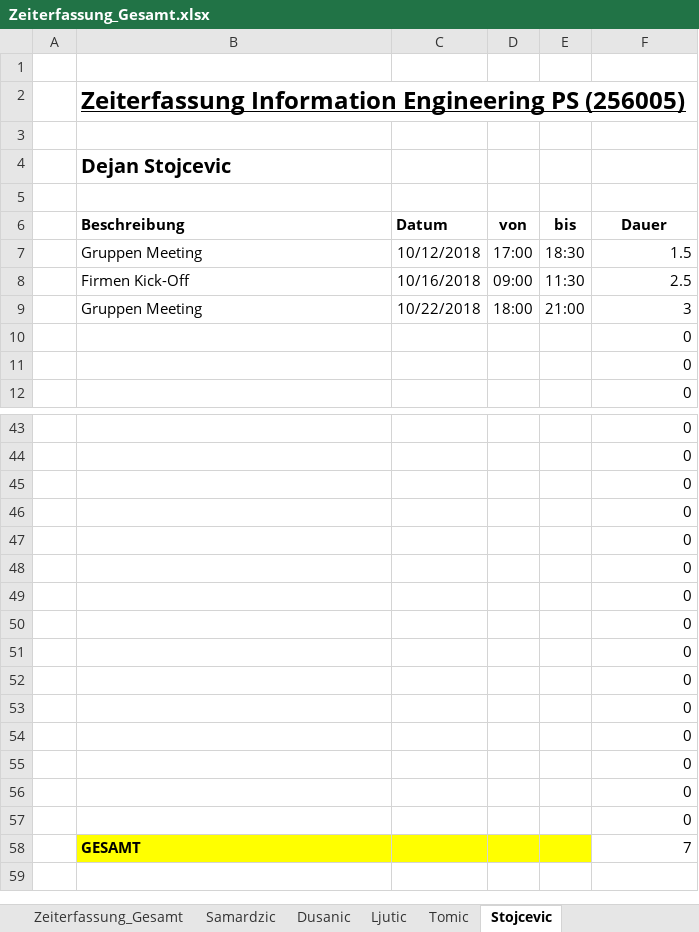
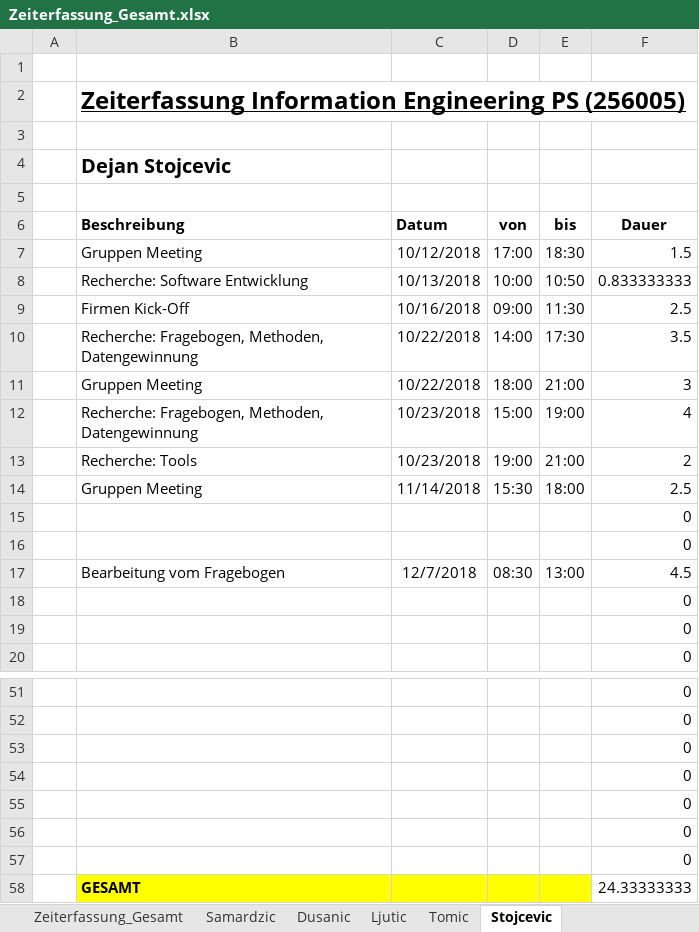
Before and after one commit to MilosTomic123/PS_InfoEng, an Excel workbook: Arbeitsdokumente/Zeiterfassung/Zeiterfassung_Gesamt.xlsx, sheet Stojcevic, drawn as a sheet; only a part is shown, gaps mark what is left out; values as stored, in another font and other column widths than the file's, no borders; table styles not drawn; removed rows and columns are numbered as before the commit, all else as after; the diff names each change by its address in the sheet, - before the commit and + after, or states it on an @@ line.

```diff
--- a/Arbeitsdokumente/Zeiterfassung/Zeiterfassung_Gesamt.xlsx (sheet Stojcevic)
+++ b/Arbeitsdokumente/Zeiterfassung/Zeiterfassung_Gesamt.xlsx (sheet Stojcevic)
+row 8:  | Recherche: Software Entwicklung | 10/13/2018 | 10:00 | 10:50 | 0.833333333
+row 10:  | Recherche: Fragebogen, Methoden, Datengewinnung | 10/22/2018 | 14:00 | 17:30 | 3.5
+row 12:  | Recherche: Fragebogen, Methoden, Datengewinnung | 10/23/2018 | 15:00 | 19:00 | 4
+row 13:  | Recherche: Tools | 10/23/2018 | 19:00 | 21:00 | 2
+row 14:  | Gruppen Meeting | 11/14/2018 | 15:30 | 18:00 | 2.5
@@ row 50 moved to row 15: 0 @@
@@ row 51 moved to row 16: 0 @@
+row 17:  | Bearbeitung vom Fragebogen | 12/7/2018 | 08:30 | 13:00 | 4.5
-row 52:  |  |  |  |  | 0
-row 53:  |  |  |  |  | 0
-row 54:  |  |  |  |  | 0
-row 55:  |  |  |  |  | 0
-row 56:  |  |  |  |  | 0
-row 57:  |  |  |  |  | 0
-F58 (Dauer): 7
+F58 (Dauer): 24.33333333
```
Also changed, not shown: sheet Samardzic, sheet Dusanic, sheet Tomic, sheet Ljutic, sheet Zeiterfassung_Gesamt, formulas that keep their value, charts or pictures, Arbeitsdokumente/Projektplan GANTT.xlsx.
